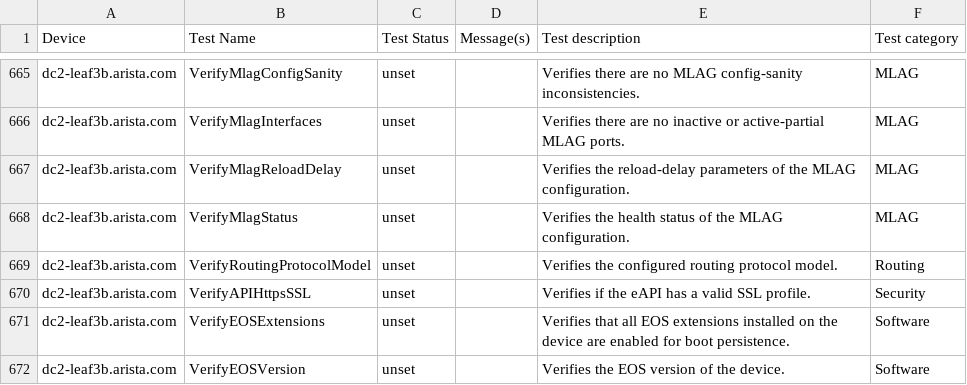
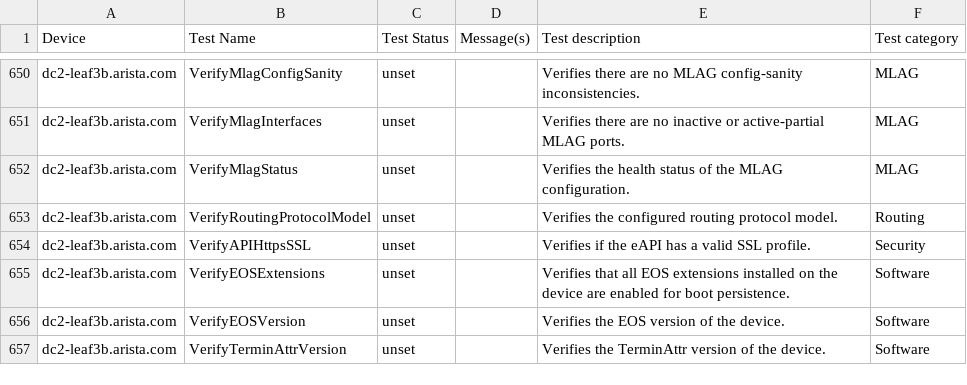
Before and after one commit to cnoel490/literate-journey, a CSV file: ansible_collections/arista/avd/molecule/anta_runner/anta/reports/allow_bgp_vrfs_run/anta_report.csv, drawn as a sheet; only a part is shown, gaps mark what is left out; the shorter side is filled out with more unchanged rows; the diff covers the shown part only; the diff names each change by its address in the sheet, - before the commit and + after, or states it on an @@ line.

Commit message:
Refactor(anta_runner): Removed the VerifyMlagDualPrimary and VerifyMlagReloadDelay tests as since they are covered by the config sanity test (#5605)

```diff
--- a/ansible_collections/arista/avd/molecule/anta_runner/anta/reports/allow_bgp_vrfs_run/anta_report.csv
+++ b/ansible_collections/arista/avd/molecule/anta_runner/anta/reports/allow_bgp_vrfs_run/anta_report.csv
-row 667: dc2-leaf3b.arista.com | VerifyMlagReloadDelay | unset |  | Verifies the reload-delay parameters of the MLAG configuration. | MLAG
```
Also changed, not shown: 15 removed rows elsewhere in this file, ansible_collections/arista/avd/molecule/anta_runner/anta/reports/default_run/anta_report.csv, ansible_collections/arista/avd/molecule/anta_runner/anta/reports/filtered_run/anta_report.csv, 43 other files.
